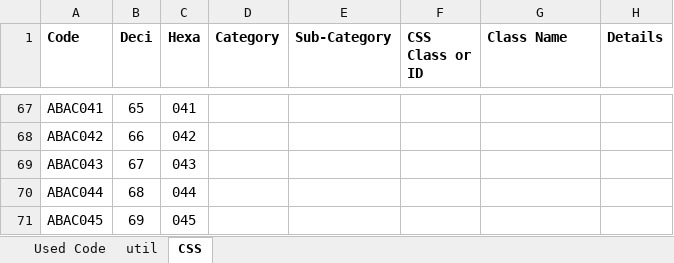
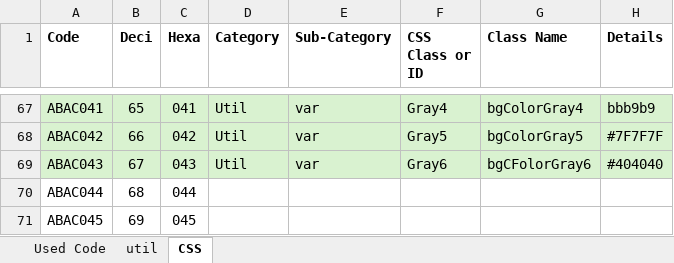
Before and after one commit to Danishan1/Html-CSS-Projects, an Excel workbook: Design Requirement/Codes iRt Creative.xlsx, sheet CSS, drawn as a sheet; only a part is shown, gaps mark what is left out; values as stored, in another font and other column widths than the file's, no borders; conditional formats not drawn; the diff covers the shown part only; the diff names each change by its address in the sheet, - before the commit and + after, or states it on an @@ line.

```diff
--- a/Design Requirement/Codes iRt Creative.xlsx (sheet CSS)
+++ b/Design Requirement/Codes iRt Creative.xlsx (sheet CSS)
-A67:H69 fill: none
+A67:H69 fill: #D9F2D0
-D67:D69 (Category): (empty)
+D67:D69 (Category): Util
-E67:E69 (Sub-Category): (empty)
+E67:E69 (Sub-Category): var
-F67 (CSS Class or ID): (empty)
+F67 (CSS Class or ID): Gray4
-G67 (Class Name): (empty)
+G67 (Class Name): bgColorGray4
-H67 (Details): (empty)
+H67 (Details): bbb9b9
-F68 (CSS Class or ID): (empty)
+F68 (CSS Class or ID): Gray5
-G68 (Class Name): (empty)
+G68 (Class Name): bgColorGray5
-H68 (Details): (empty)
+H68 (Details): #7F7F7F
-F69 (CSS Class or ID): (empty)
+F69 (CSS Class or ID): Gray6
-G69 (Class Name): (empty)
+G69 (Class Name): bgCFolorGray6
-H69 (Details): (empty)
+H69 (Details): #404040
```
Also changed, not shown: 45 edited cells and cell formats elsewhere in this sheet, sheet util, 7 other files.
